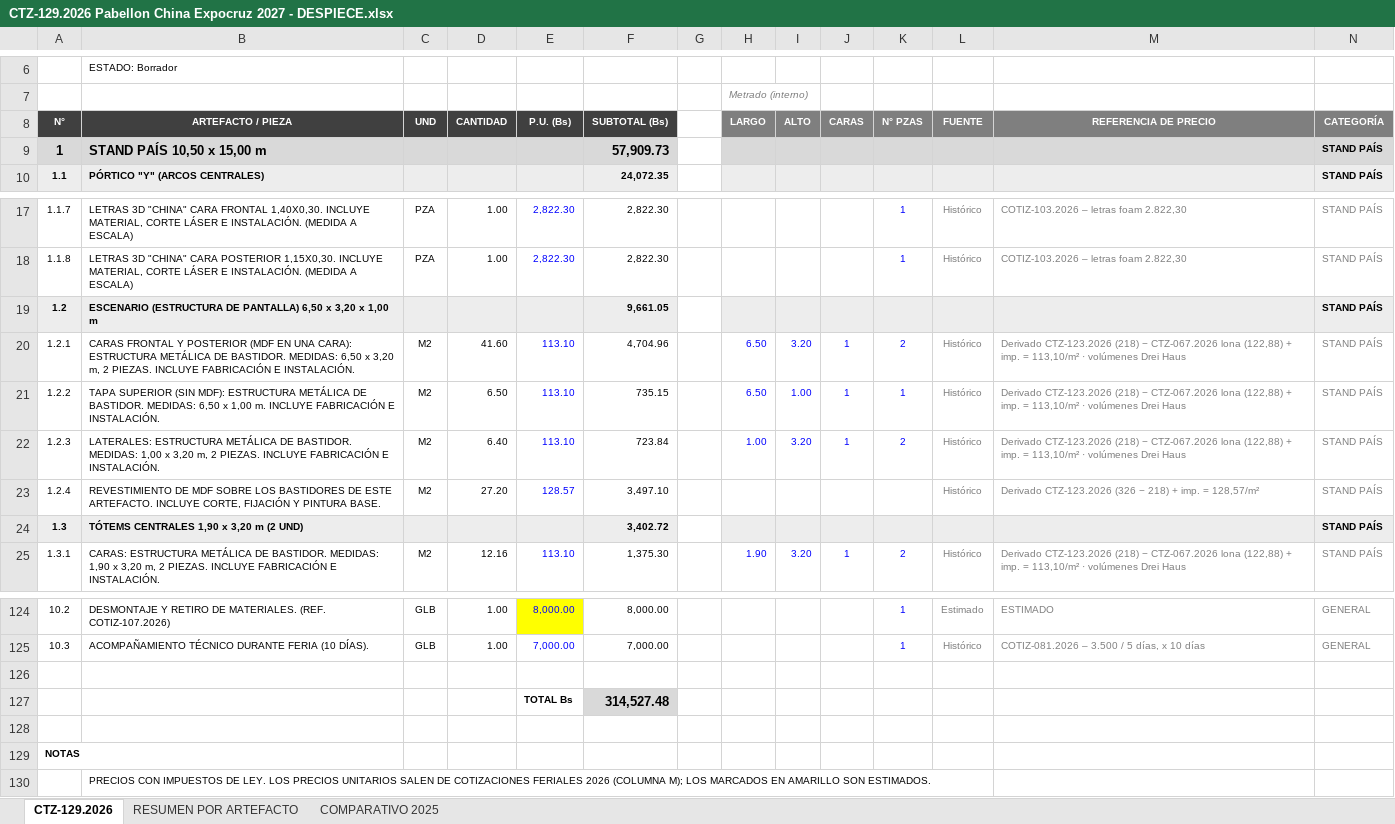
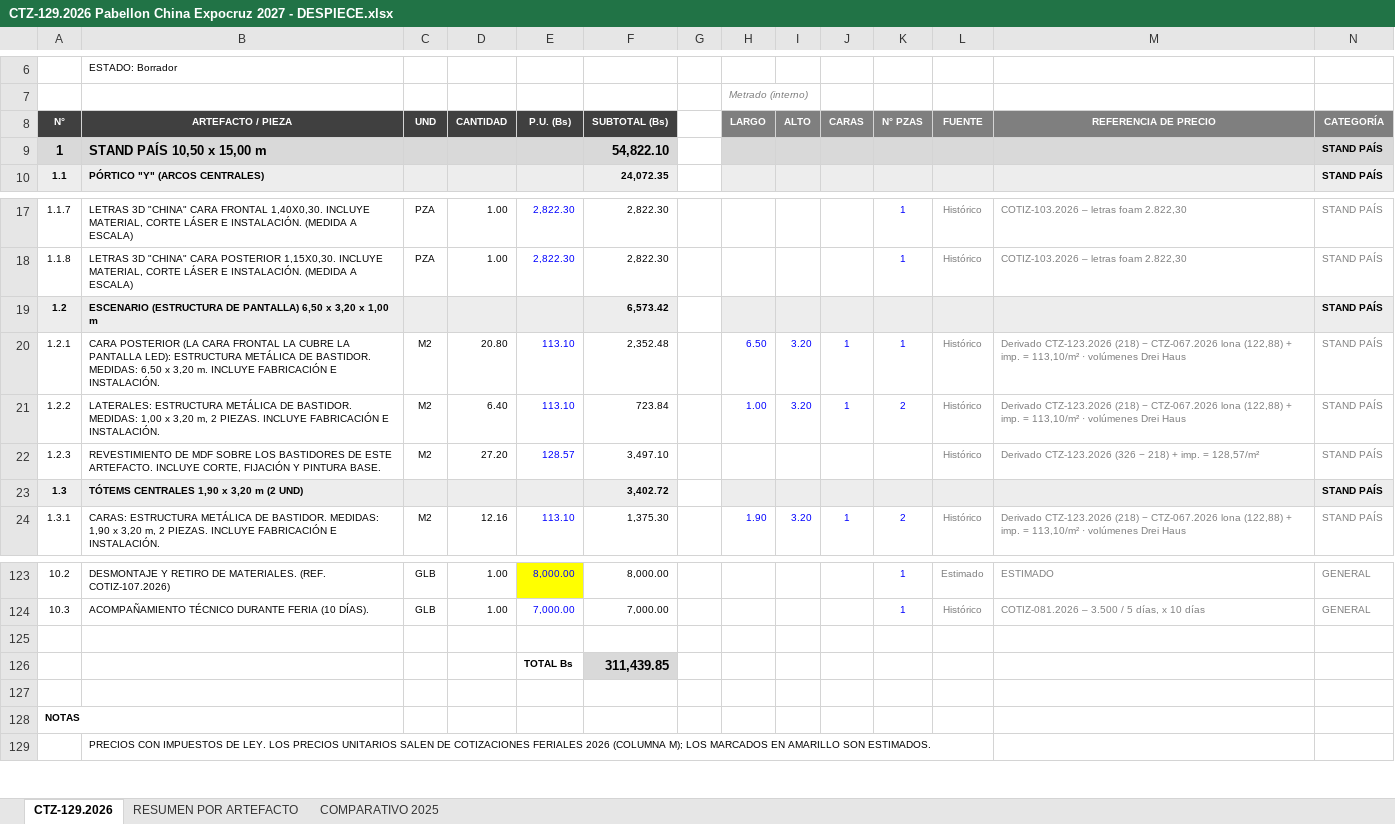
Before and after one commit to dreihausproyectos-hash/drei-haus-sheets-app, an Excel workbook: cotizaciones/CTZ-129.2026 Pabellon China Expocruz 2027 - DESPIECE.xlsx, sheet CTZ-129.2026, drawn as a sheet; only a part is shown, gaps mark what is left out; values as stored, in another font and other column widths than the file's, no borders; removed rows and columns are numbered as before the commit, all else as after; the diff names each change by its address in the sheet, - before the commit and + after, or states it on an @@ line.

```diff
--- a/cotizaciones/CTZ-129.2026 Pabellon China Expocruz 2027 - DESPIECE.xlsx (sheet CTZ-129.2026)
+++ b/cotizaciones/CTZ-129.2026 Pabellon China Expocruz 2027 - DESPIECE.xlsx (sheet CTZ-129.2026)
-F9 (SUBTOTAL (Bs)): 57,909.73
+F9 (SUBTOTAL (Bs)): 54,822.10
-F19 (SUBTOTAL (Bs)): 9,661.05
+F19 (SUBTOTAL (Bs)): 6,573.42
-B20 (ARTEFACTO / PIEZA): CARAS FRONTAL Y POSTERIOR (MDF EN UNA CARA): ESTRUCTURA METÁLICA DE BASTIDOR. MEDIDAS: 6,50 x 3,20 m, 2 PIEZAS. INCLUYE FABRICACIÓN…
+B20 (ARTEFACTO / PIEZA): CARA POSTERIOR (LA CARA FRONTAL LA CUBRE LA PANTALLA LED): ESTRUCTURA METÁLICA DE BASTIDOR. MEDIDAS: 6,50 x 3,20 m. INCLUYE FABRICACIÓN…
-D20 (CANTIDAD): 41.60
+D20 (CANTIDAD): 20.80
-F20 (SUBTOTAL (Bs)): 4,704.96
+F20 (SUBTOTAL (Bs)): 2,352.48
-K20 (N° PZAS): 2
+K20 (N° PZAS): 1
-row 21: 1.2.2 | TAPA SUPERIOR (SIN MDF): ESTRUCTURA METÁLICA DE BASTIDOR. MEDIDAS: 6,50 x 1,00 m. INCLUYE FABRICACIÓN E INSTALACIÓN. | M2 | 6.50 | 113.10 | 735.15 |  | 6.50 | 1.00 | 1 | 1 | Histórico | Derivado CTZ-123.2026 (218) − CTZ-067.2026 lona (122,88) + imp. = 113,10/m² · volúmenes Drei Haus | STAND PAÍS
@@ column A (N°) renumbered between rows 21 and 22 @@
-F126 (SUBTOTAL (Bs)): 314,527.48
+F126 (SUBTOTAL (Bs)): 311,439.85
```
Also changed, not shown: sheet RESUMEN POR ARTEFACTO, sheet COMPARATIVO 2025, formulas that keep their value.
